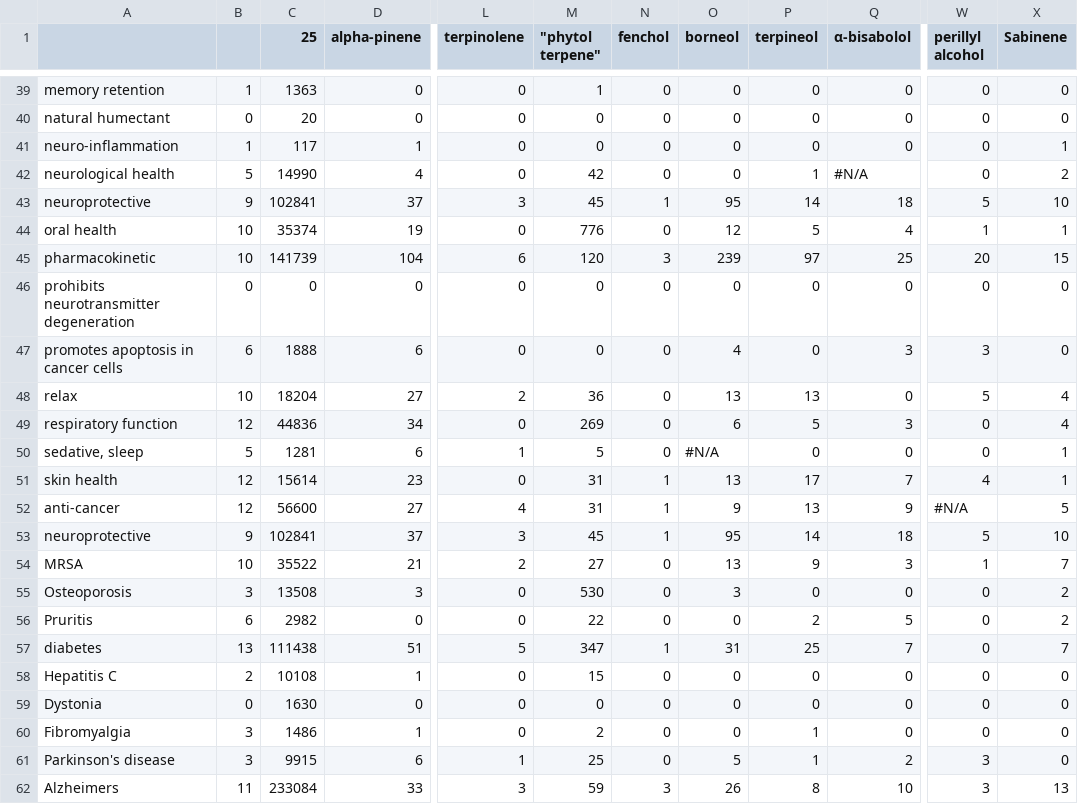
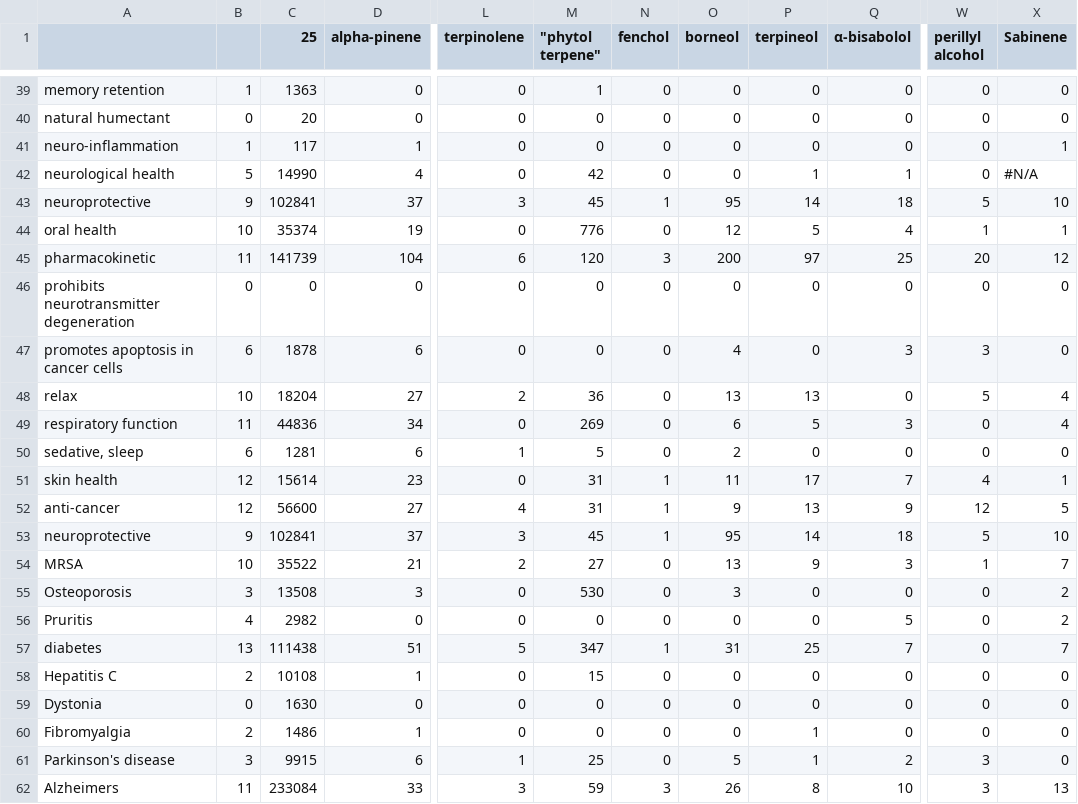
Before and after one commit to Terpedia/terpmed, a CSV file: data/results.csv, drawn as a sheet; only a part is shown, gaps mark what is left out; the diff covers the shown part only; the diff names each change by its address in the sheet, - before the commit and + after, or states it on an @@ line.

```diff
--- a/data/results.csv
+++ b/data/results.csv
-Q42 (α-bisabolol): #N/A
+Q42 (α-bisabolol): 1
-X42 (Sabinene): 2
+X42 (Sabinene): #N/A
-B45: 10
+B45: 11
-O45 (borneol): 239
+O45 (borneol): 200
-X45 (Sabinene): 15
+X45 (Sabinene): 12
-C47 (25): 1888
+C47 (25): 1878
-B49: 12
+B49: 11
-B50: 5
+B50: 6
-O50 (borneol): #N/A
+O50 (borneol): 2
-X50 (Sabinene): 1
+X50 (Sabinene): 0
-O51 (borneol): 13
+O51 (borneol): 11
-W52 (perillyl alcohol): #N/A
+W52 (perillyl alcohol): 12
-B56: 6
+B56: 4
-M56 ("phytol terpene"): 22
+M56 ("phytol terpene"): 0
-P56 (terpineol): 2
+P56 (terpineol): 0
-B60: 3
+B60: 2
-M60 ("phytol terpene"): 2
+M60 ("phytol terpene"): 0
```
Also changed, not shown: 43 edited cells elsewhere in this file, public/results.csv, 2 other files.
